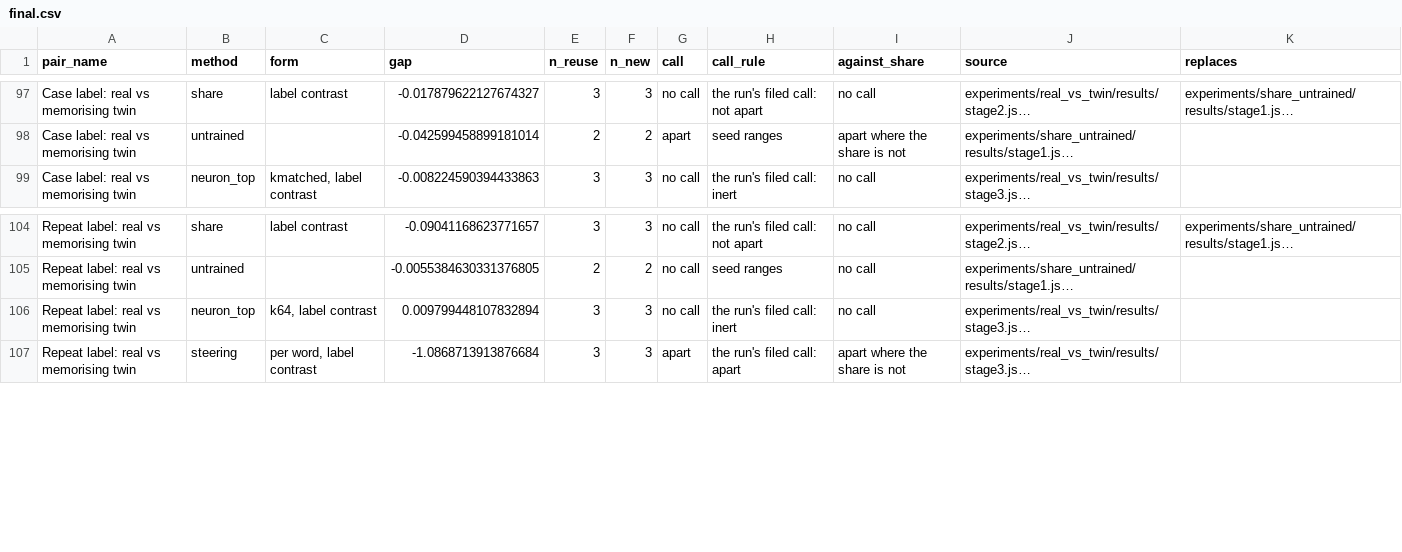
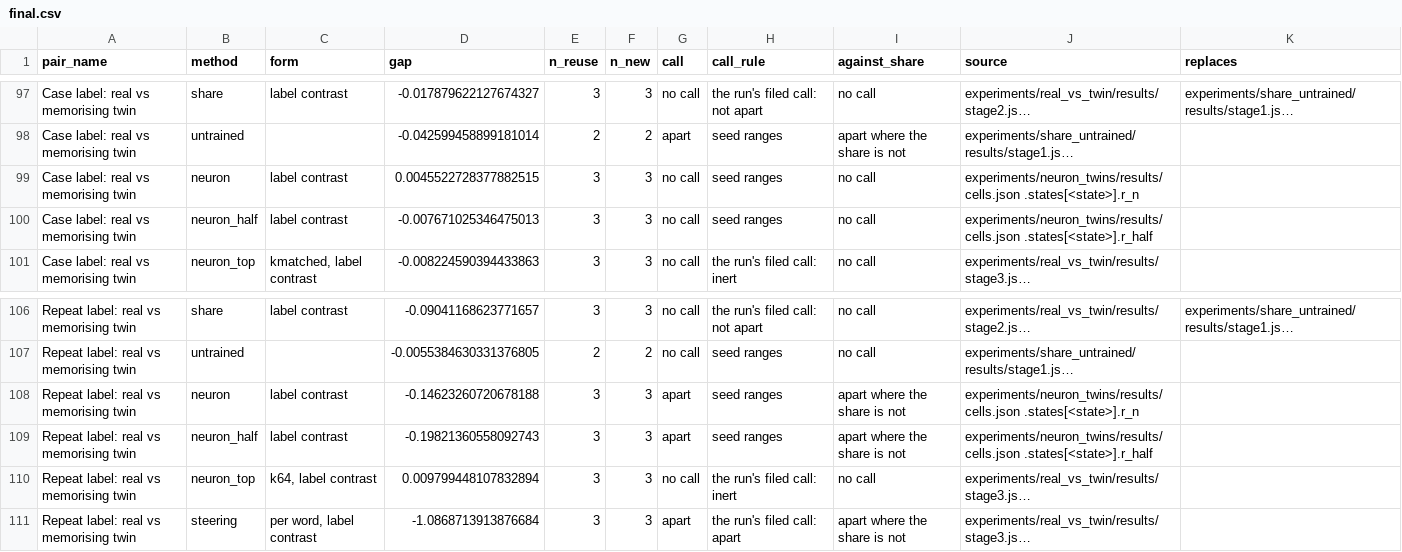
Before and after one commit to edwinagnew/commute-vpd, a CSV file: experiments/method_table/figures/final.csv, drawn as a sheet; only a part is shown, gaps mark what is left out; long unchanged cells end in …; the diff names each change by its address in the sheet, - before the commit and + after, or states it on an @@ line.

```diff
--- a/experiments/method_table/figures/final.csv
+++ b/experiments/method_table/figures/final.csv
+row 99: Case label: real vs memorising twin | neuron | label contrast | 0.0045522728377882515 | 3 | 3 | no call | seed ranges | no call | experiments/neuron_twins/results/cells.json .states[<state>].r_n
+row 100: Case label: real vs memorising twin | neuron_half | label contrast | -0.007671025346475013 | 3 | 3 | no call | seed ranges | no call | experiments/neuron_twins/results/cells.json .states[<state>].r_half
+row 108: Repeat label: real vs memorising twin | neuron | label contrast | -0.14623260720678188 | 3 | 3 | apart | seed ranges | apart where the share is not | experiments/neuron_twins/results/cells.json .states[<state>].r_n
+row 109: Repeat label: real vs memorising twin | neuron_half | label contrast | -0.19821360558092743 | 3 | 3 | apart | seed ranges | apart where the share is not | experiments/neuron_twins/results/cells.json .states[<state>].r_half
```
Also changed, not shown: experiments/part1_vs_methods/figures/part1_vs_methods.csv, reports/analyses/2026-11-11_analysis_p2-20-part1-vs-methods.md.numbers.tsv, 9 other files.
